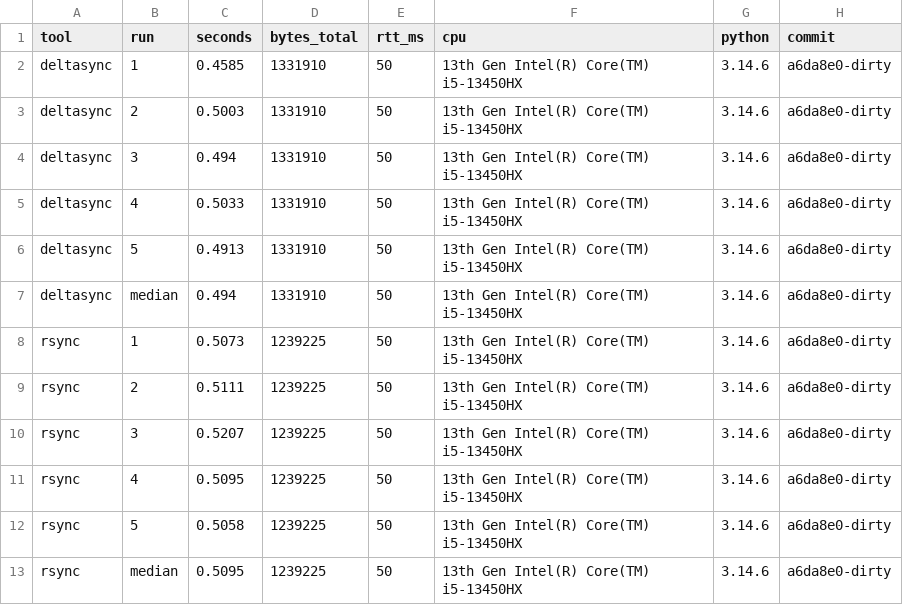
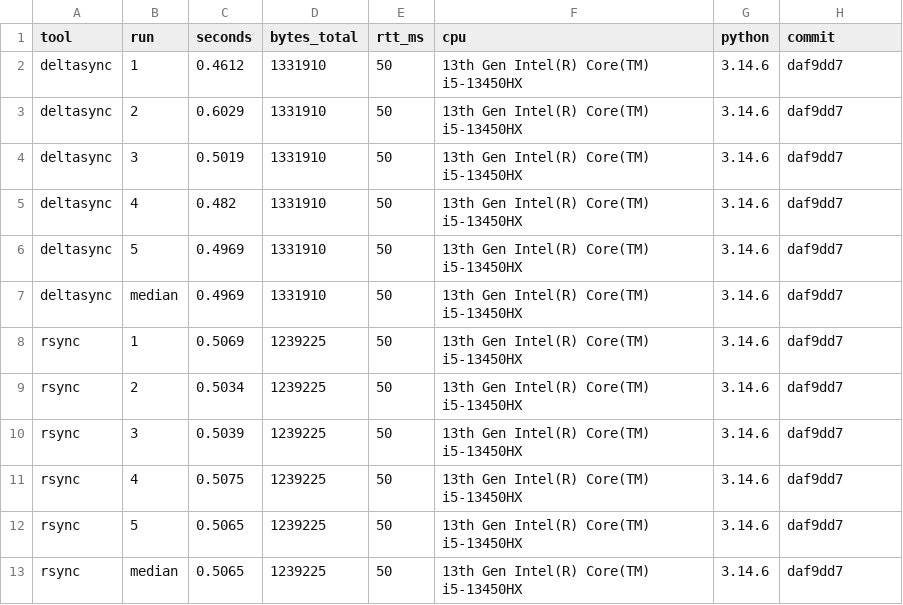
Before and after one commit to Sanath-Reddy/deltasync, a CSV file: bench/results/bad_network.csv, drawn as a sheet.

```diff
--- a/bench/results/bad_network.csv
+++ b/bench/results/bad_network.csv
@@ -1,13 +1,13 @@
 tool,run,seconds,bytes_total,rtt_ms,cpu,python,commit
-deltasync,1,0.4585,1331910,50,13th Gen Intel(R) Core(TM) i5-13450HX,3.14.6,a6da8e0-dirty
-deltasync,2,0.5003,1331910,50,13th Gen Intel(R) Core(TM) i5-13450HX,3.14.6,a6da8e0-dirty
-deltasync,3,0.494,1331910,50,13th Gen Intel(R) Core(TM) i5-13450HX,3.14.6,a6da8e0-dirty
-deltasync,4,0.5033,1331910,50,13th Gen Intel(R) Core(TM) i5-13450HX,3.14.6,a6da8e0-dirty
-deltasync,5,0.4913,1331910,50,13th Gen Intel(R) Core(TM) i5-13450HX,3.14.6,a6da8e0-dirty
-deltasync,median,0.494,1331910,50,13th Gen Intel(R) Core(TM) i5-13450HX,3.14.6,a6da8e0-dirty
-rsync,1,0.5073,1239225,50,13th Gen Intel(R) Core(TM) i5-13450HX,3.14.6,a6da8e0-dirty
-rsync,2,0.5111,1239225,50,13th Gen Intel(R) Core(TM) i5-13450HX,3.14.6,a6da8e0-dirty
-rsync,3,0.5207,1239225,50,13th Gen Intel(R) Core(TM) i5-13450HX,3.14.6,a6da8e0-dirty
-rsync,4,0.5095,1239225,50,13th Gen Intel(R) Core(TM) i5-13450HX,3.14.6,a6da8e0-dirty
-rsync,5,0.5058,1239225,50,13th Gen Intel(R) Core(TM) i5-13450HX,3.14.6,a6da8e0-dirty
-rsync,median,0.5095,1239225,50,13th Gen Intel(R) Core(TM) i5-13450HX,3.14.6,a6da8e0-dirty
+deltasync,1,0.4612,1331910,50,13th Gen Intel(R) Core(TM) i5-13450HX,3.14.6,daf9dd7
+deltasync,2,0.6029,1331910,50,13th Gen Intel(R) Core(TM) i5-13450HX,3.14.6,daf9dd7
+deltasync,3,0.5019,1331910,50,13th Gen Intel(R) Core(TM) i5-13450HX,3.14.6,daf9dd7
+deltasync,4,0.482,1331910,50,13th Gen Intel(R) Core(TM) i5-13450HX,3.14.6,daf9dd7
+deltasync,5,0.4969,1331910,50,13th Gen Intel(R) Core(TM) i5-13450HX,3.14.6,daf9dd7
+deltasync,median,0.4969,1331910,50,13th Gen Intel(R) Core(TM) i5-13450HX,3.14.6,daf9dd7
+rsync,1,0.5069,1239225,50,13th Gen Intel(R) Core(TM) i5-13450HX,3.14.6,daf9dd7
+rsync,2,0.5034,1239225,50,13th Gen Intel(R) Core(TM) i5-13450HX,3.14.6,daf9dd7
+rsync,3,0.5039,1239225,50,13th Gen Intel(R) Core(TM) i5-13450HX,3.14.6,daf9dd7
+rsync,4,0.5075,1239225,50,13th Gen Intel(R) Core(TM) i5-13450HX,3.14.6,daf9dd7
+rsync,5,0.5065,1239225,50,13th Gen Intel(R) Core(TM) i5-13450HX,3.14.6,daf9dd7
+rsync,median,0.5065,1239225,50,13th Gen Intel(R) Core(TM) i5-13450HX,3.14.6,daf9dd7
```
Also changed, not shown: bench/results/block_size.csv, bench/results/concurrency.csv, 7 other files.
